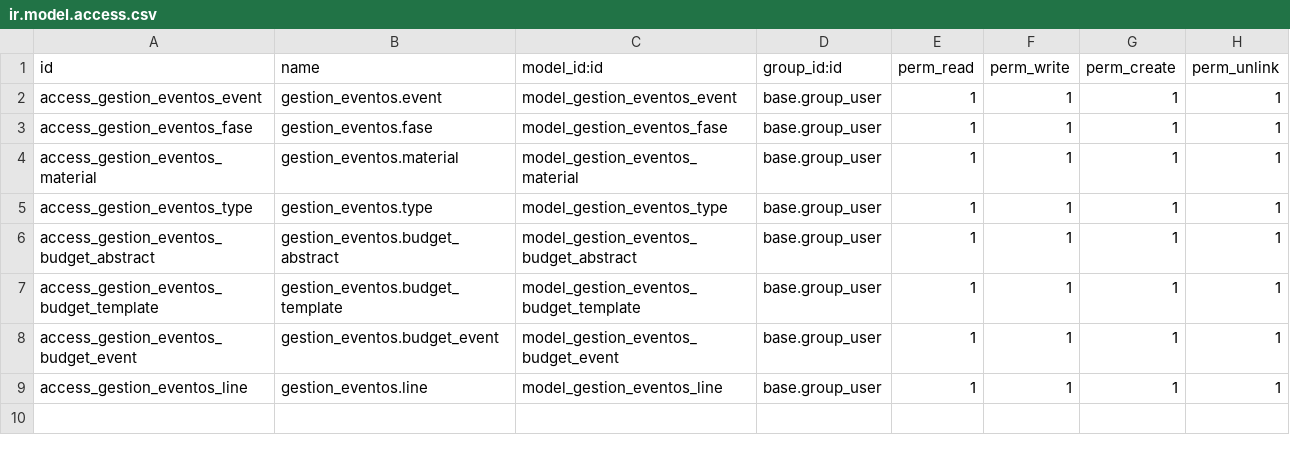
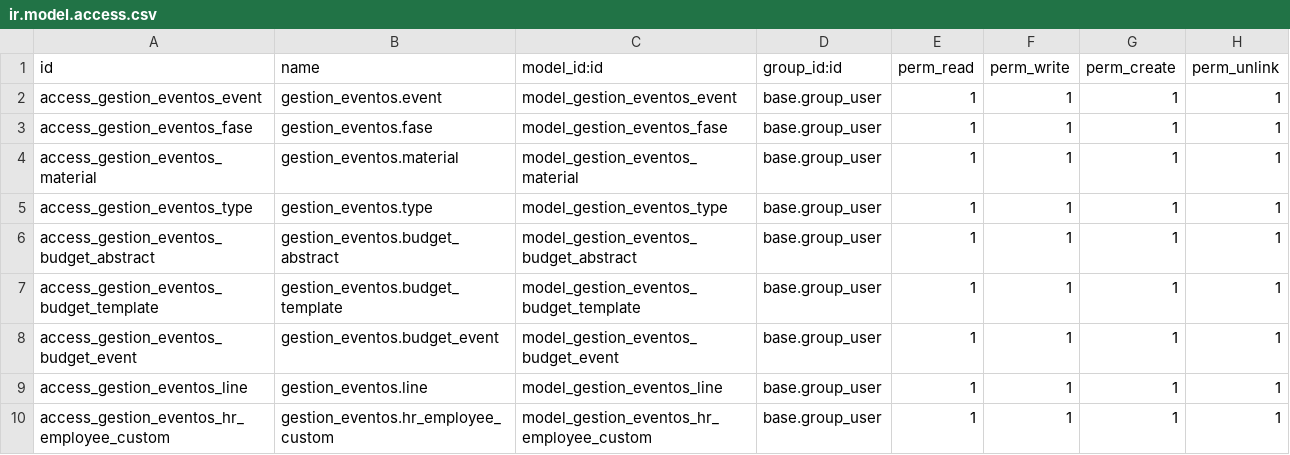
Before and after one commit to Argueth/Argueth.github.io, a CSV file: security/ir.model.access.csv, drawn as a sheet; the diff names each change by its address in the sheet, - before the commit and + after, or states it on an @@ line.

Commit message:
modelo heredado para los empleados y problema al agregar empleados.

```diff
--- a/security/ir.model.access.csv
+++ b/security/ir.model.access.csv
+row 10: access_gestion_eventos_hr_employee_custom | gestion_eventos.hr_employee_custom | model_gestion_eventos_hr_employee_custom | base.group_user | 1 | 1 | 1 | 1
```
Also changed, not shown: 5 other files.
